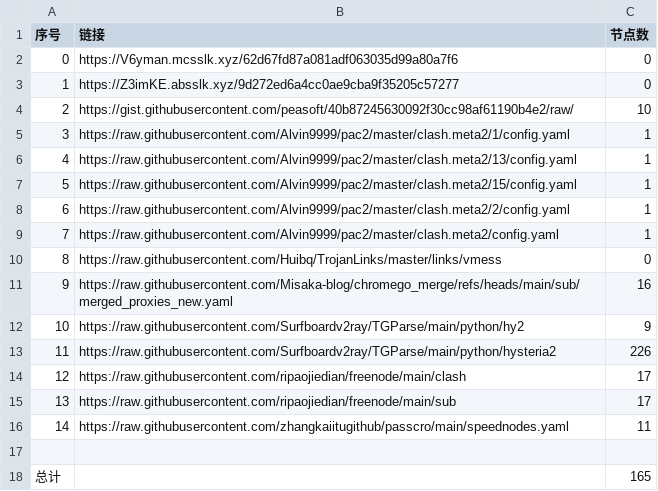
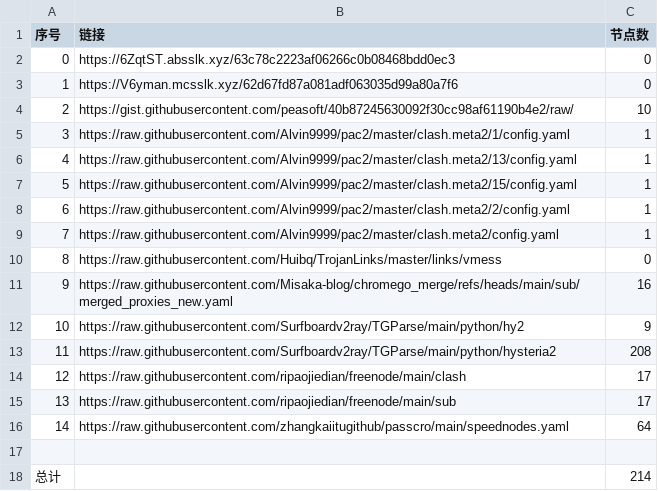
Before and after one commit to sdxinm/NoMoreWalls, a CSV file: list_result.csv, drawn as a sheet.

```diff
--- a/list_result.csv
+++ b/list_result.csv
@@ -1,4 +1,4 @@
 序号,链接,节点数
-0,https://V6yman.mcsslk.xyz/62d67fd87a081adf063035d99a80a7f6,0
-1,https://Z3imKE.absslk.xyz/9d272ed6a4cc0ae9cba9f35205c57277,0
+0,https://6ZqtST.absslk.xyz/63c78c2223af06266c0b08468bdd0ec3,0
+1,https://V6yman.mcsslk.xyz/62d67fd87a081adf063035d99a80a7f6,0
 2,https://gist.githubusercontent.com/peasoft/40b87245630092f30cc98af61190b4e2/raw/,10
@@ -12,7 +12,7 @@
 10,https://raw.githubusercontent.com/Surfboardv2ray/TGParse/main/python/hy2,9
-11,https://raw.githubusercontent.com/Surfboardv2ray/TGParse/main/python/hysteria2,226
+11,https://raw.githubusercontent.com/Surfboardv2ray/TGParse/main/python/hysteria2,208
 12,https://raw.githubusercontent.com/ripaojiedian/freenode/main/clash,17
 13,https://raw.githubusercontent.com/ripaojiedian/freenode/main/sub,17
-14,https://raw.githubusercontent.com/zhangkaiitugithub/passcro/main/speednodes.yaml,11
+14,https://raw.githubusercontent.com/zhangkaiitugithub/passcro/main/speednodes.yaml,64
 
-总计,,165
+总计,,214
```
Also changed, not shown: 17 other files.
